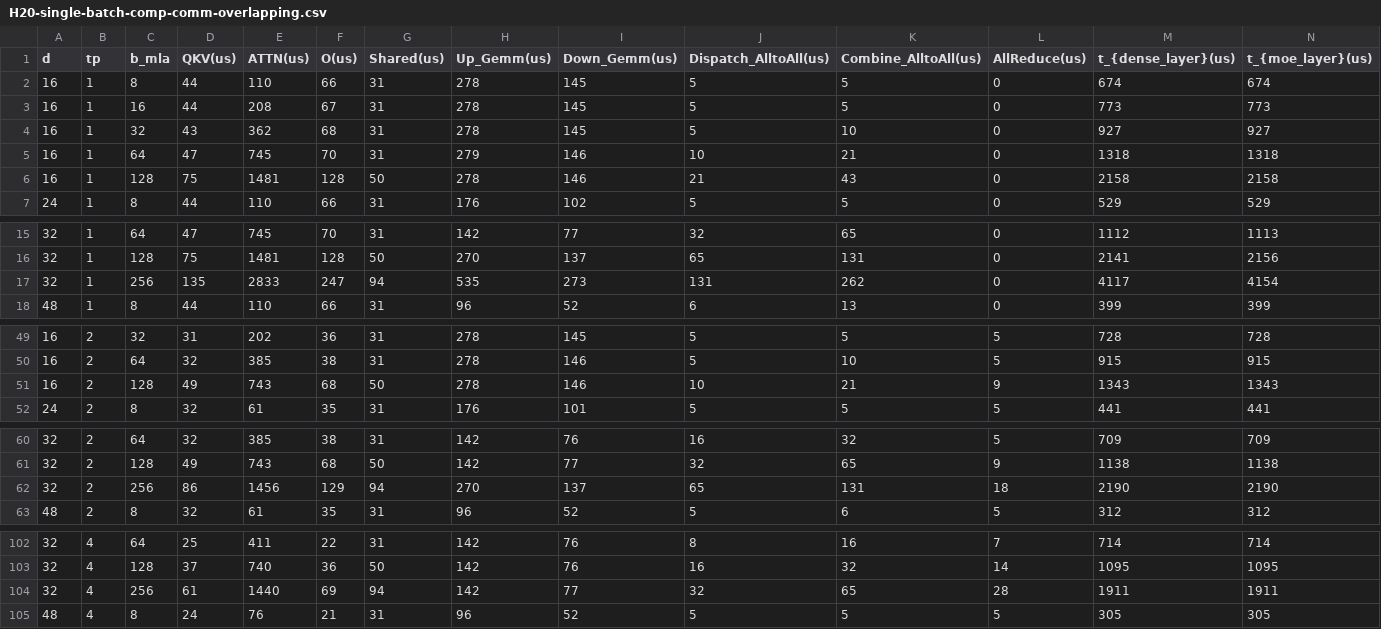
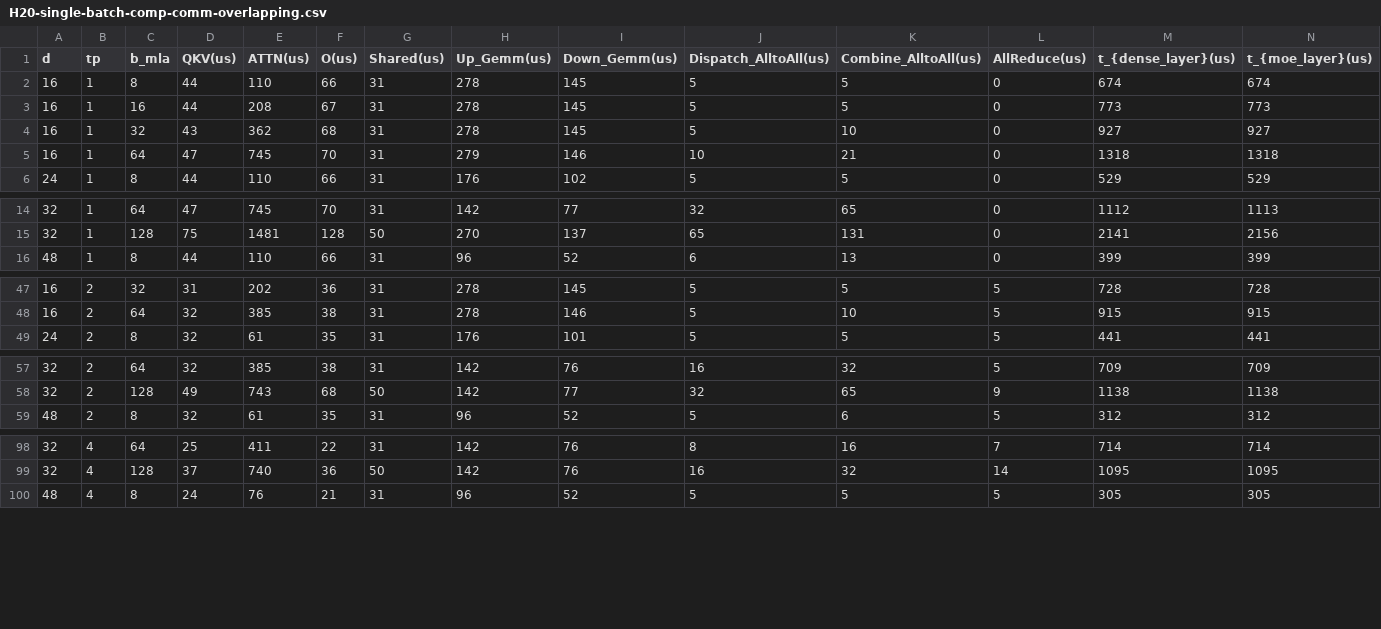
Before and after one commit to shenh10/DeepSeek_Simulator, a CSV file: results/H20-single-batch-comp-comm-overlapping.csv, drawn as a sheet; only a part is shown, gaps mark what is left out; rows hold the shown columns only; the diff covers the shown part only; the diff names each change by its address in the sheet, - before the commit and + after, or states it on an @@ line.

```diff
--- a/results/H20-single-batch-comp-comm-overlapping.csv
+++ b/results/H20-single-batch-comp-comm-overlapping.csv
-row 6: 16 | 1 | 128 | 75 | 1481 | 128 | 50 | 278 | 146 | 21 | 43 | 0 | 2158 | 2158
-row 17: 32 | 1 | 256 | 135 | 2833 | 247 | 94 | 535 | 273 | 131 | 262 | 0 | 4117 | 4154
-row 51: 16 | 2 | 128 | 49 | 743 | 68 | 50 | 278 | 146 | 10 | 21 | 9 | 1343 | 1343
-row 62: 32 | 2 | 256 | 86 | 1456 | 129 | 94 | 270 | 137 | 65 | 131 | 18 | 2190 | 2190
-row 104: 32 | 4 | 256 | 61 | 1440 | 69 | 94 | 142 | 77 | 32 | 65 | 28 | 1911 | 1911
```
Also changed, not shown: 1 removed row elsewhere in this file, results/H20-two-microbatch-overlapping.csv, results/H800-single-batch-comp-comm-overlapping.csv, 3 other files.
